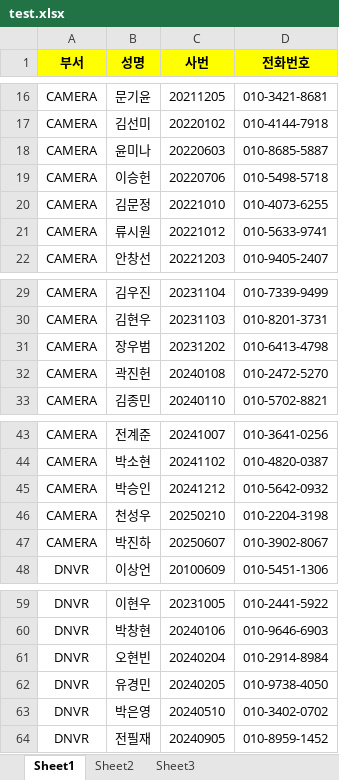
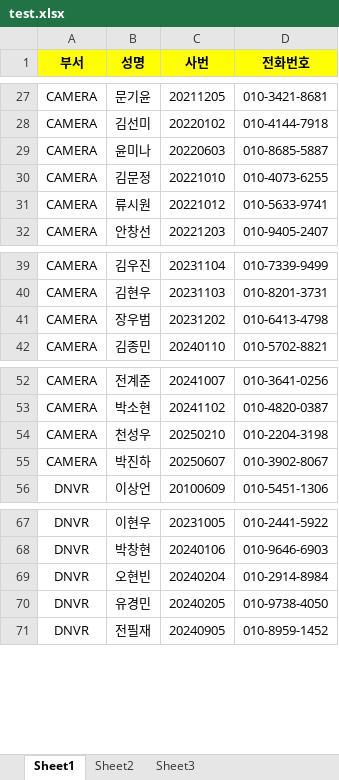
Before and after one commit to dbstjwjd/idiiiis, an Excel workbook: test.xlsx, sheet Sheet1, drawn as a sheet; only a part is shown, gaps mark what is left out; values as stored, in another font and other column widths than the file's, no borders; removed rows and columns are numbered as before the commit, all else as after; the diff covers the shown part only; the diff names each change by its address in the sheet, - before the commit and + after, or states it on an @@ line.

```diff
--- a/test.xlsx (sheet Sheet1)
+++ b/test.xlsx (sheet Sheet1)
-row 19: CAMERA | 이승헌 | 20220706 | 010-5498-5718
-row 32: CAMERA | 곽진헌 | 20240108 | 010-2472-5270
-row 45: CAMERA | 박승인 | 20241212 | 010-5642-0932
-row 63: DNVR | 박은영 | 20240510 | 010-3402-0702
```
Also changed, not shown: 1 removed row and 11 moved rows elsewhere in this sheet, 7 other files.
